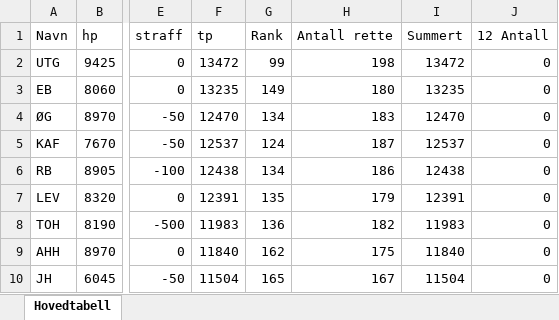
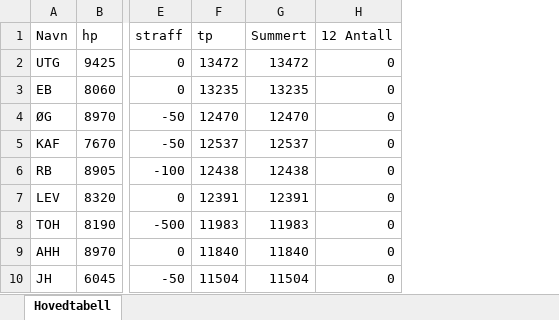
Before and after one commit to Tresfjording/stps, an Excel workbook: stps_tolk.xlsx, sheet Hovedtabell, drawn as a sheet; only a part is shown, gaps mark what is left out; values as stored, in another font and other column widths than the file's, no borders; the diff names each change by its address in the sheet, - before the commit and + after, or states it on an @@ line.

```diff
--- a/stps_tolk.xlsx (sheet Hovedtabell)
+++ b/stps_tolk.xlsx (sheet Hovedtabell)
-column G (Rank), rows 2-10: 99 | 149 | 134 | 124 | 134 | 135 | 136 | 162 | 165
-column H (Antall rette), rows 2-10: 198 | 180 | 183 | 187 | 186 | 179 | 182 | 175 | 167
```
Also changed, not shown: 2 other files.
